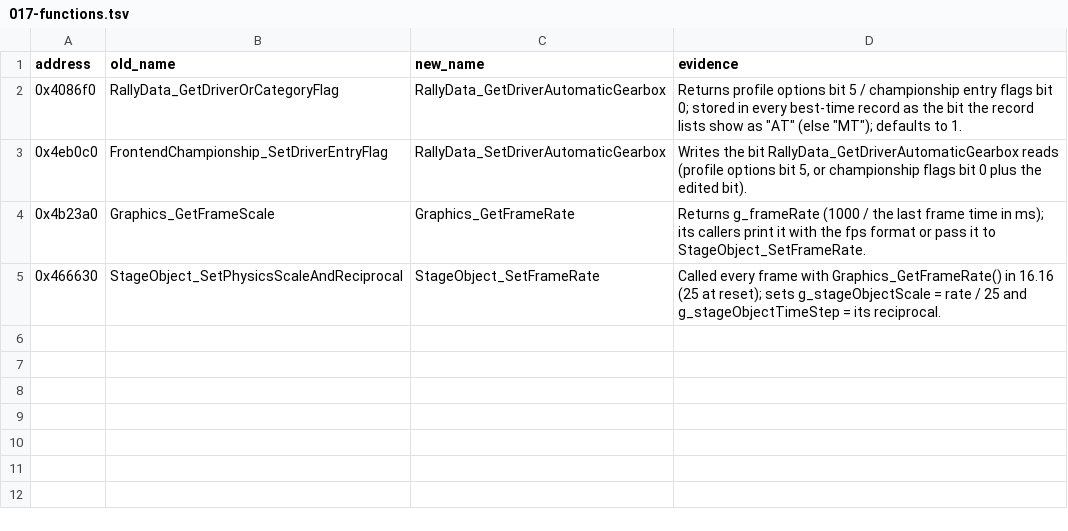
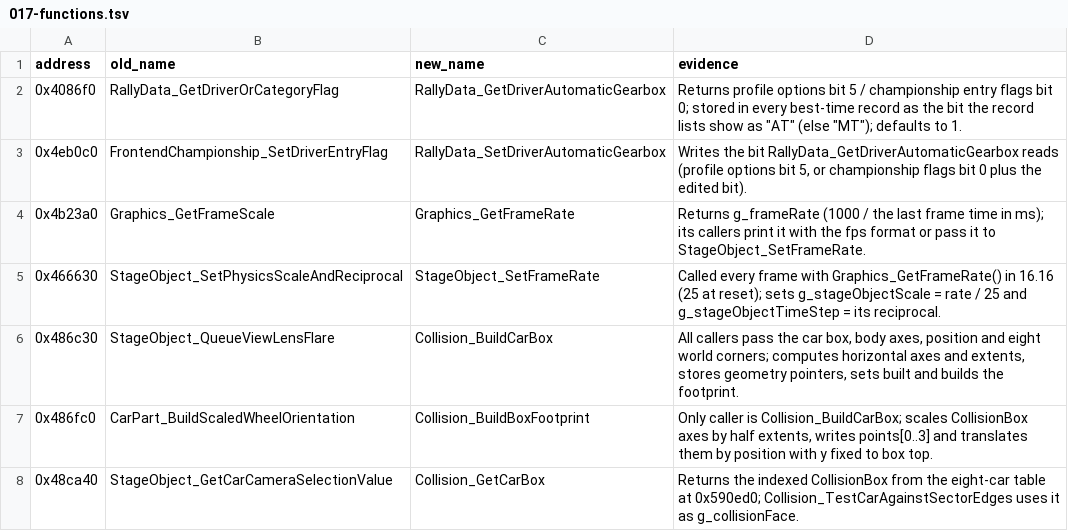
Before and after one commit to pablocpas/CMR2Decomp, a TSV file: scripts/renames/017-functions.tsv, drawn as a sheet; the diff names each change by its address in the sheet, - before the commit and + after, or states it on an @@ line.

Commit message:
Name the car collision box builders and type their field accesses
0x486c30 builds a car's horizontal collision box, 0x486fc0 constructs its
four top-plane footprint points, and 0x48ca40 returns the indexed car box.
Rename the misleading lens-flare, wheel-orientation and camera-selector
labels to Collision_BuildCarBox, Collision_BuildBoxFootprint and
Collision_GetCarBox, and name the eight-car table g_carCollisionBoxes.

Use CollisionBox and FixVector pointers, named fields and point arrays in
the builders and their callers. Name parameters and local vectors by the
operations established by callers and stores. Record the evidence in the
rename maps and docs/structure-recovery/car-collision-box-build.md.

The builders remain at 72.89% and 75.28%; the getter remains byte-exact.
All 2924 exact functions and every byte-audit/fuzzy score are preserved,
with 0 data issues after a full build and measurement.

All 136 differential harnesses pass, including 60 added construction/cache
cases, 32 independent footprint cases and all eight box getters. The native
ASan/UBSan sector-object fixture also passes.

```diff
--- a/scripts/renames/017-functions.tsv
+++ b/scripts/renames/017-functions.tsv
+row 6: 0x486c30 | StageObject_QueueViewLensFlare | Collision_BuildCarBox | All callers pass the car box, body axes, position and eight world corners; computes horizontal axes and extents, stores geometry pointers, sets built and builds the footprint.
+row 7: 0x486fc0 | CarPart_BuildScaledWheelOrientation | Collision_BuildBoxFootprint | Only caller is Collision_BuildCarBox; scales CollisionBox axes by half extents, writes points[0..3] and translates them by position with y fixed to box top.
+row 8: 0x48ca40 | StageObject_GetCarCameraSelectionValue | Collision_GetCarBox | Returns the indexed CollisionBox from the eight-car table at 0x590ed0; Collision_TestCarAgainstSectorEdges uses it as g_collisionFace.
```
Also changed, not shown: CMR2PROGRESS/nonmatching.tsv, scripts/functions.tsv, 12 other files.
